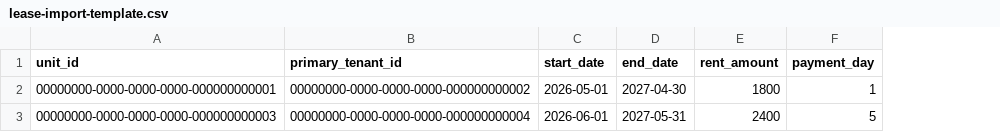
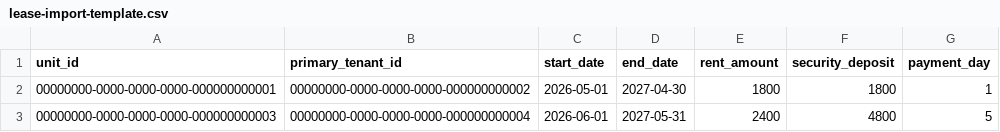
Before and after one commit to hudsor01/tenant-flow, a CSV file: public/templates/lease-import-template.csv, drawn as a sheet; the diff names each change by its address in the sheet, - before the commit and + after, or states it on an @@ line.

Commit message:
fix(phase-58): add security_deposit column to lease CSV template
Sentry reviewer flagged HIGH: lease import hardcoded security_deposit=0
because the CSV template had no column for it. Every imported lease
would have $0 deposit regardless of the real amount — silent data loss
on the core switching-cost workflow.

Add security_deposit as an optional column in both the in-app template
and public/templates/lease-import-template.csv. Missing or empty values
still fall back to 0 (the schema requires a number), but users with
real deposits can now include them.

[hudsor01]

```diff
--- a/public/templates/lease-import-template.csv
+++ b/public/templates/lease-import-template.csv
+column F (security_deposit), rows 2-3: 1800 | 4800
```
Also changed, not shown: 1 other file.
